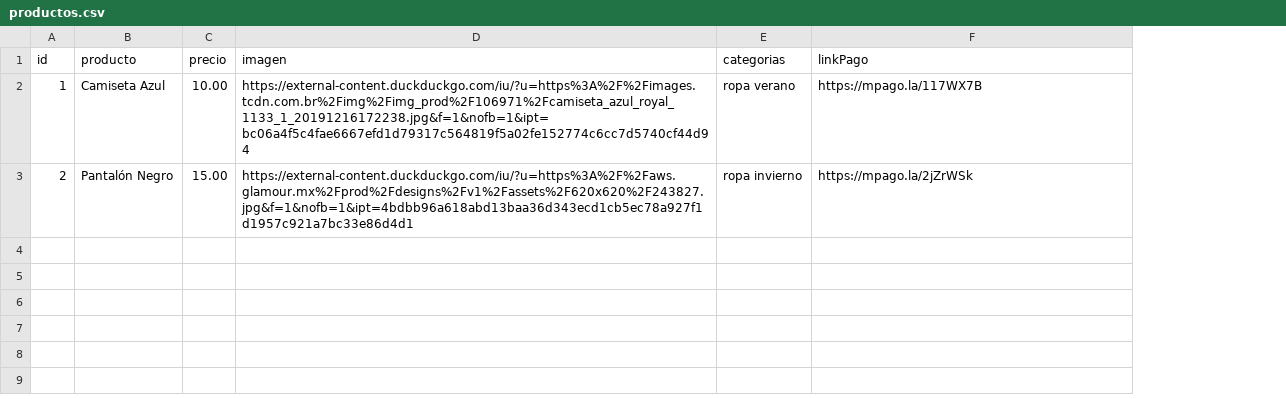
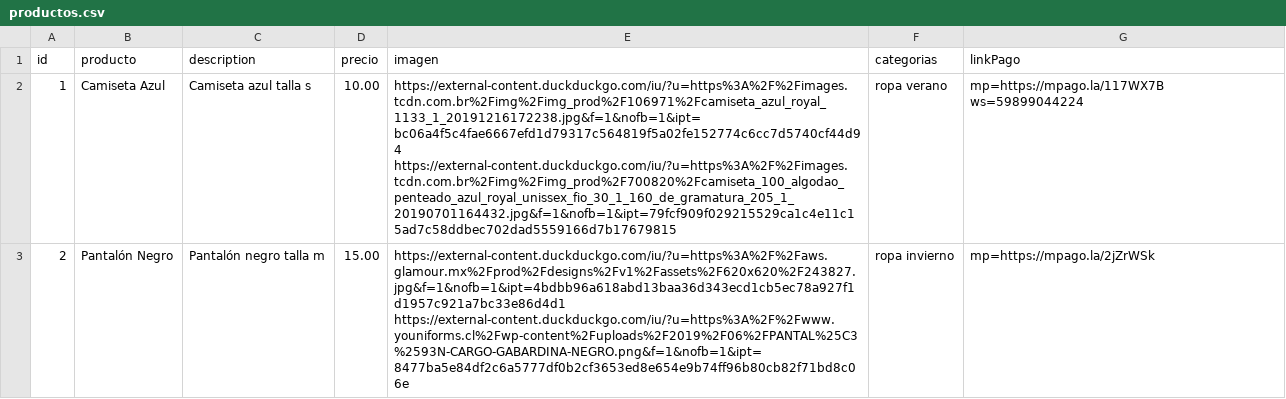
Before and after one commit to FERDevS-uy/bibiSaintWebPage, a CSV file: code/src/data/productos.csv, drawn as a sheet; addresses are those after the commit; the diff names each change by its address in the sheet, - before the commit and + after, or states it on an @@ line.

```diff
--- a/code/src/data/productos.csv
+++ b/code/src/data/productos.csv
+column C (description), rows 2-3: Camiseta azul talla s | Pantalón negro talla m
-E2 (imagen): https://external-content.duckduckgo.com/iu/?u=https%3A%2F%2Fimages.tcdn.com.br%2Fimg%2Fimg_prod%2F106971%2Fcamiseta_azul_royal_1133_1_20191216172238.jpg&f=1&nofb=1&ipt=bc06a4f5c4fae6667efd1d79317c564819f5a02fe152774c6cc7d5740cf44d94
+E2 (imagen): https://external-content.duckduckgo.com/iu/?u=https%3A%2F%2Fimages.tcdn.com.br%2Fimg%2Fimg_prod%2F106971%2Fcamiseta_azul_royal_1133_1_20191216172238.jpg&f=1&nofb=1&ipt=bc06a4f5c4fae6667efd1d79317c564819f5a02fe152774c6cc7d5740cf44d94 https://external-content.duckduckgo.com/iu/?u=https%3A%2F%2Fimages.tcdn.com.br%2Fimg%2Fimg_prod%2F700820%2Fcamiseta_100_algodao_penteado_azul_royal_unissex_fio_30_1_160_de_gramatura_205_1_20190701164432.jpg&f=1&nofb=1&ipt=79fcf909f029215529ca1c4e11c15ad7c58ddbec702dad5559166d7b17679815
-G2 (linkPago): https://mpago.la/117WX7B
+G2 (linkPago): mp=https://mpago.la/117WX7B ws=59899044224
-E3 (imagen): https://external-content.duckduckgo.com/iu/?u=https%3A%2F%2Faws.glamour.mx%2Fprod%2Fdesigns%2Fv1%2Fassets%2F620x620%2F243827.jpg&f=1&nofb=1&ipt=4bdbb96a618abd13baa36d343ecd1cb5ec78a927f1d1957c921a7bc33e86d4d1
+E3 (imagen): https://external-content.duckduckgo.com/iu/?u=https%3A%2F%2Faws.glamour.mx%2Fprod%2Fdesigns%2Fv1%2Fassets%2F620x620%2F243827.jpg&f=1&nofb=1&ipt=4bdbb96a618abd13baa36d343ecd1cb5ec78a927f1d1957c921a7bc33e86d4d1 https://external-content.duckduckgo.com/iu/?u=https%3A%2F%2Fwww.youniforms.cl%2Fwp-content%2Fuploads%2F2019%2F06%2FPANTAL%25C3%2593N-CARGO-GABARDINA-NEGRO.png&f=1&nofb=1&ipt=8477ba5e84df2c6a5777df0b2cf3653ed8e654e9b74ff96b80cb82f71bd8c06e
-G3 (linkPago): https://mpago.la/2jZrWSk
+G3 (linkPago): mp=https://mpago.la/2jZrWSk
```
Also changed, not shown: 5 other files.
